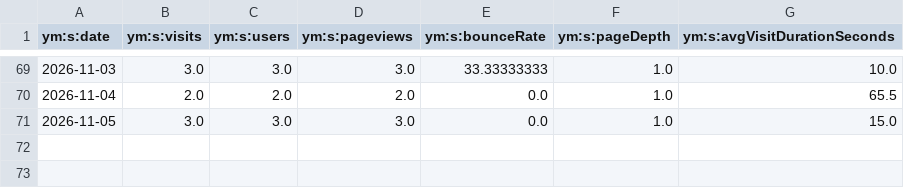
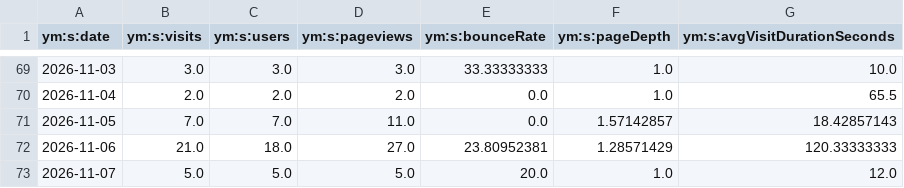
Before and after one commit to maker-soft/Foto, a CSV file: analytics/yandex-metrica/daily.csv, drawn as a sheet; only a part is shown, gaps mark what is left out.

```diff
--- a/analytics/yandex-metrica/daily.csv
+++ b/analytics/yandex-metrica/daily.csv
@@ -70,2 +70,4 @@
 2026-11-04,2.0,2.0,2.0,0.0,1.0,65.5
-2026-11-05,3.0,3.0,3.0,0.0,1.0,15.0
+2026-11-05,7.0,7.0,11.0,0.0,1.57142857,18.42857143
+2026-11-06,21.0,18.0,27.0,23.80952381,1.28571429,120.33333333
+2026-11-07,5.0,5.0,5.0,20.0,1.0,12.0
```
Also changed, not shown: analytics/yandex-metrica/browsers.csv, analytics/yandex-metrica/conversions.csv, 17 other files.
